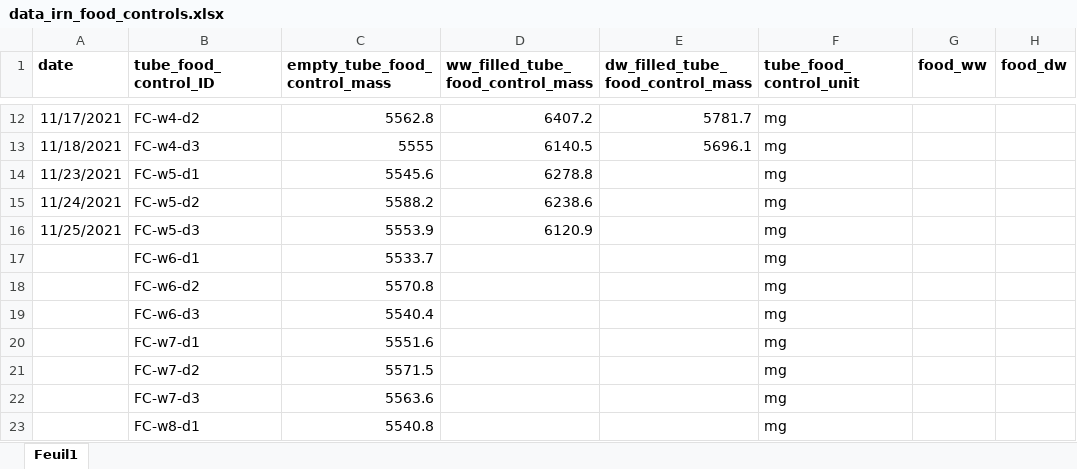
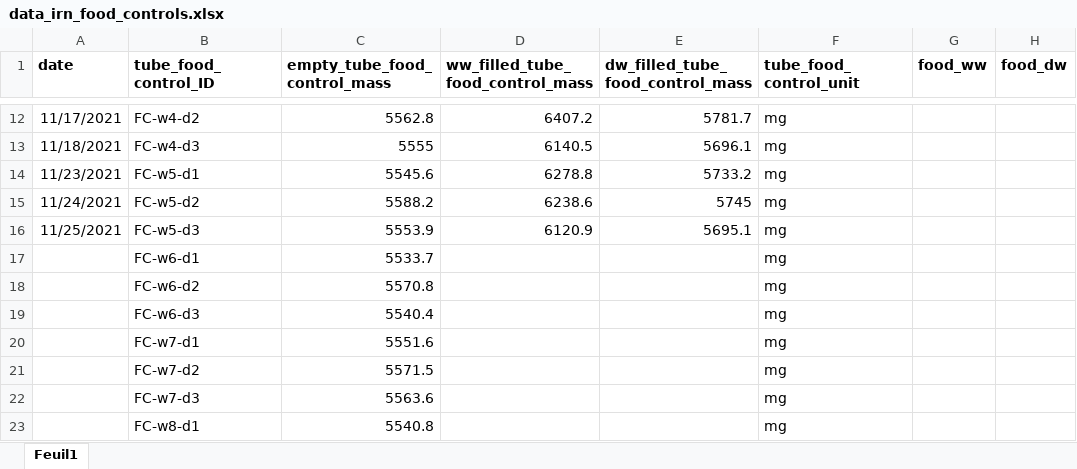
Before and after one commit to samuelcharberet/intake_rate_experiment, an Excel workbook: 1_data/data_irn_food_controls.xlsx, sheet Feuil1, drawn as a sheet; only a part is shown, gaps mark what is left out; values as stored, in another font and other column widths than the file's, no borders; the diff names each change by its address in the sheet, - before the commit and + after, or states it on an @@ line.

```diff
--- a/1_data/data_irn_food_controls.xlsx (sheet Feuil1)
+++ b/1_data/data_irn_food_controls.xlsx (sheet Feuil1)
-E14 (dw_filled_tube_food_control_mass): (empty)
+E14 (dw_filled_tube_food_control_mass): 5733.2
-E15 (dw_filled_tube_food_control_mass): (empty)
+E15 (dw_filled_tube_food_control_mass): 5745
-E16 (dw_filled_tube_food_control_mass): (empty)
+E16 (dw_filled_tube_food_control_mass): 5695.1
```
Also changed, not shown: 1_data/data_irn_individuals.xlsx, 1 other file.
